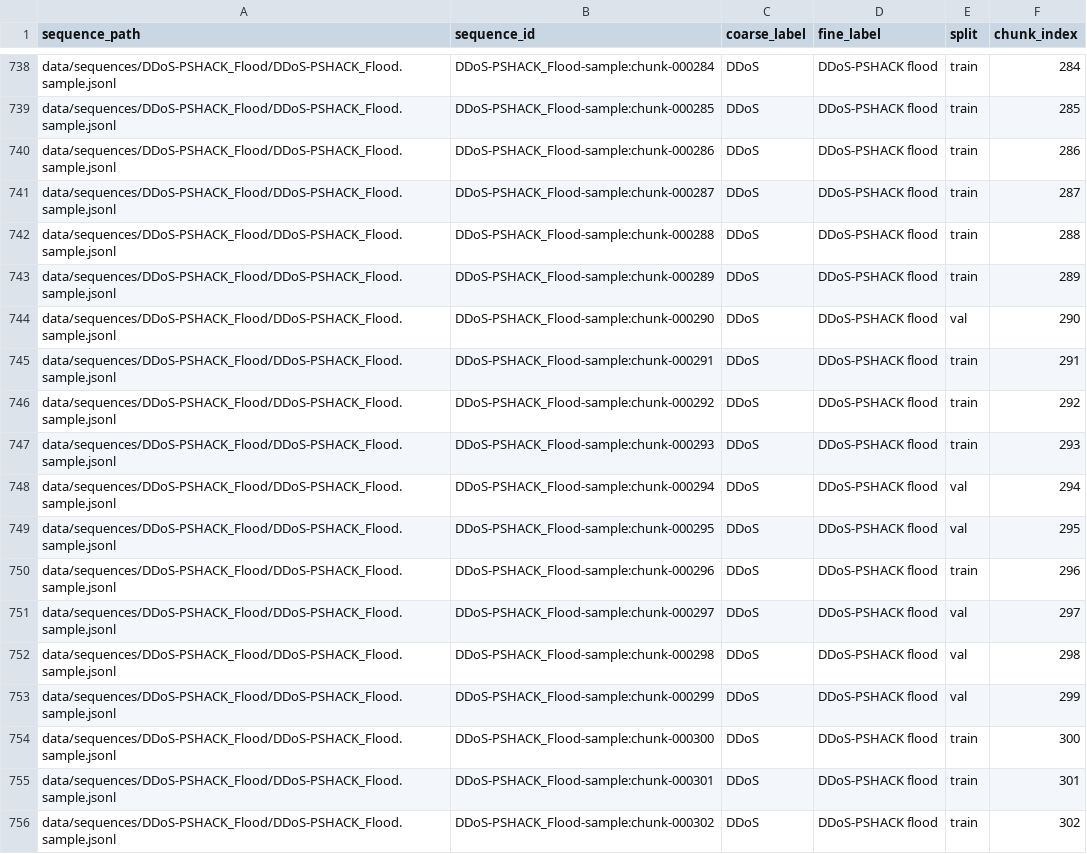
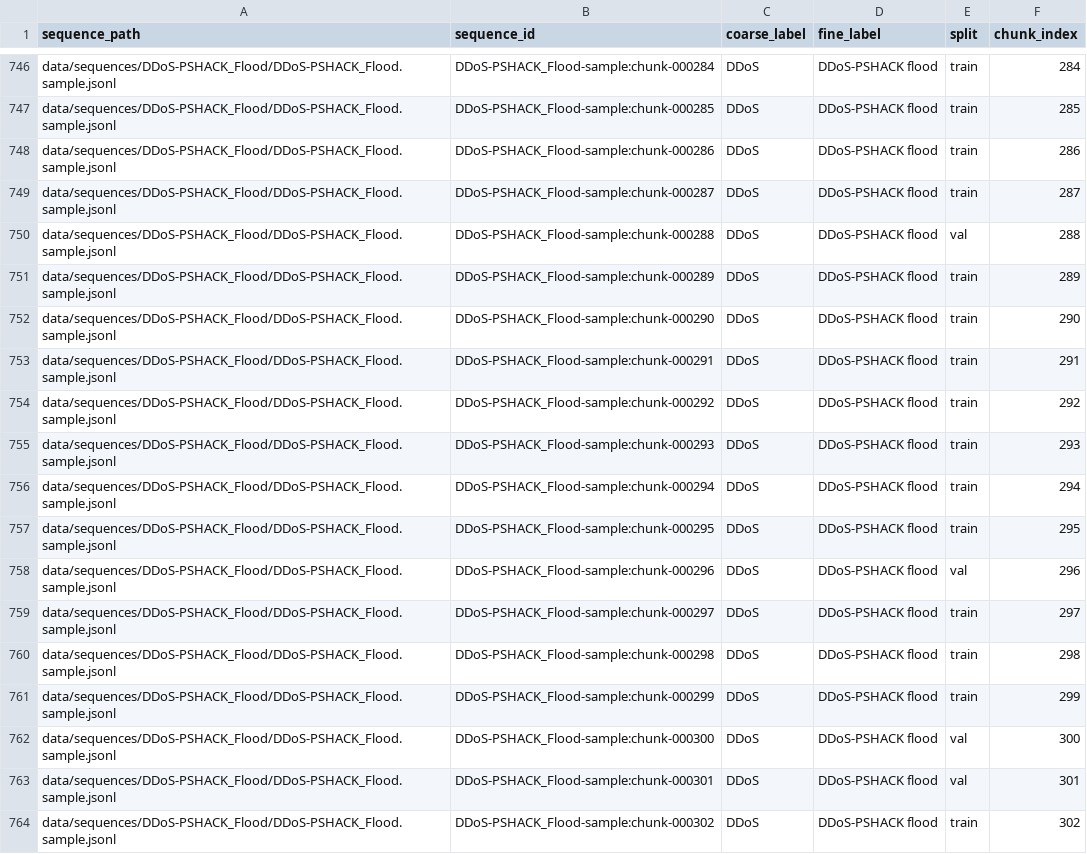
Before and after one commit to JiachengGong5/JiachengGong-Project-research, a CSV file: manifests/dev_chunk_manifest.csv, drawn as a sheet; only a part is shown, gaps mark what is left out; the diff covers the shown part only.

```diff
--- a/manifests/dev_chunk_manifest.csv
+++ b/manifests/dev_chunk_manifest.csv
@@ -741,5 +749,5 @@ data/sequences/DDoS-PSHACK_Flood/DDoS-PSHACK_Flood.sample.jsonl,DDoS-PSHACK_Floo
 data/sequences/DDoS-PSHACK_Flood/DDoS-PSHACK_Flood.sample.jsonl,DDoS-PSHACK_Flood-sample:chunk-000287,DDoS,DDoS-PSHACK flood,train,287
-data/sequences/DDoS-PSHACK_Flood/DDoS-PSHACK_Flood.sample.jsonl,DDoS-PSHACK_Flood-sample:chunk-000288,DDoS,DDoS-PSHACK flood,train,288
+data/sequences/DDoS-PSHACK_Flood/DDoS-PSHACK_Flood.sample.jsonl,DDoS-PSHACK_Flood-sample:chunk-000288,DDoS,DDoS-PSHACK flood,val,288
 data/sequences/DDoS-PSHACK_Flood/DDoS-PSHACK_Flood.sample.jsonl,DDoS-PSHACK_Flood-sample:chunk-000289,DDoS,DDoS-PSHACK flood,train,289
-data/sequences/DDoS-PSHACK_Flood/DDoS-PSHACK_Flood.sample.jsonl,DDoS-PSHACK_Flood-sample:chunk-000290,DDoS,DDoS-PSHACK flood,val,290
+data/sequences/DDoS-PSHACK_Flood/DDoS-PSHACK_Flood.sample.jsonl,DDoS-PSHACK_Flood-sample:chunk-000290,DDoS,DDoS-PSHACK flood,train,290
 data/sequences/DDoS-PSHACK_Flood/DDoS-PSHACK_Flood.sample.jsonl,DDoS-PSHACK_Flood-sample:chunk-000291,DDoS,DDoS-PSHACK flood,train,291
@@ -747,10 +755,10 @@ data/sequences/DDoS-PSHACK_Flood/DDoS-PSHACK_Flood.sample.jsonl,DDoS-PSHACK_Floo
 data/sequences/DDoS-PSHACK_Flood/DDoS-PSHACK_Flood.sample.jsonl,DDoS-PSHACK_Flood-sample:chunk-000293,DDoS,DDoS-PSHACK flood,train,293
-data/sequences/DDoS-PSHACK_Flood/DDoS-PSHACK_Flood.sample.jsonl,DDoS-PSHACK_Flood-sample:chunk-000294,DDoS,DDoS-PSHACK flood,val,294
-data/sequences/DDoS-PSHACK_Flood/DDoS-PSHACK_Flood.sample.jsonl,DDoS-PSHACK_Flood-sample:chunk-000295,DDoS,DDoS-PSHACK flood,val,295
-data/sequences/DDoS-PSHACK_Flood/DDoS-PSHACK_Flood.sample.jsonl,DDoS-PSHACK_Flood-sample:chunk-000296,DDoS,DDoS-PSHACK flood,train,296
-data/sequences/DDoS-PSHACK_Flood/DDoS-PSHACK_Flood.sample.jsonl,DDoS-PSHACK_Flood-sample:chunk-000297,DDoS,DDoS-PSHACK flood,val,297
-data/sequences/DDoS-PSHACK_Flood/DDoS-PSHACK_Flood.sample.jsonl,DDoS-PSHACK_Flood-sample:chunk-000298,DDoS,DDoS-PSHACK flood,val,298
-data/sequences/DDoS-PSHACK_Flood/DDoS-PSHACK_Flood.sample.jsonl,DDoS-PSHACK_Flood-sample:chunk-000299,DDoS,DDoS-PSHACK flood,val,299
-data/sequences/DDoS-PSHACK_Flood/DDoS-PSHACK_Flood.sample.jsonl,DDoS-PSHACK_Flood-sample:chunk-000300,DDoS,DDoS-PSHACK flood,train,300
-data/sequences/DDoS-PSHACK_Flood/DDoS-PSHACK_Flood.sample.jsonl,DDoS-PSHACK_Flood-sample:chunk-000301,DDoS,DDoS-PSHACK flood,train,301
+data/sequences/DDoS-PSHACK_Flood/DDoS-PSHACK_Flood.sample.jsonl,DDoS-PSHACK_Flood-sample:chunk-000294,DDoS,DDoS-PSHACK flood,train,294
+data/sequences/DDoS-PSHACK_Flood/DDoS-PSHACK_Flood.sample.jsonl,DDoS-PSHACK_Flood-sample:chunk-000295,DDoS,DDoS-PSHACK flood,train,295
+data/sequences/DDoS-PSHACK_Flood/DDoS-PSHACK_Flood.sample.jsonl,DDoS-PSHACK_Flood-sample:chunk-000296,DDoS,DDoS-PSHACK flood,val,296
+data/sequences/DDoS-PSHACK_Flood/DDoS-PSHACK_Flood.sample.jsonl,DDoS-PSHACK_Flood-sample:chunk-000297,DDoS,DDoS-PSHACK flood,train,297
+data/sequences/DDoS-PSHACK_Flood/DDoS-PSHACK_Flood.sample.jsonl,DDoS-PSHACK_Flood-sample:chunk-000298,DDoS,DDoS-PSHACK flood,train,298
+data/sequences/DDoS-PSHACK_Flood/DDoS-PSHACK_Flood.sample.jsonl,DDoS-PSHACK_Flood-sample:chunk-000299,DDoS,DDoS-PSHACK flood,train,299
+data/sequences/DDoS-PSHACK_Flood/DDoS-PSHACK_Flood.sample.jsonl,DDoS-PSHACK_Flood-sample:chunk-000300,DDoS,DDoS-PSHACK flood,val,300
+data/sequences/DDoS-PSHACK_Flood/DDoS-PSHACK_Flood.sample.jsonl,DDoS-PSHACK_Flood-sample:chunk-000301,DDoS,DDoS-PSHACK flood,val,301
 data/sequences/DDoS-PSHACK_Flood/DDoS-PSHACK_Flood.sample.jsonl,DDoS-PSHACK_Flood-sample:chunk-000302,DDoS,DDoS-PSHACK flood,train,302
```
Also changed, not shown: 8 added rows and 110 edited cells elsewhere in this file, 25 other files.
